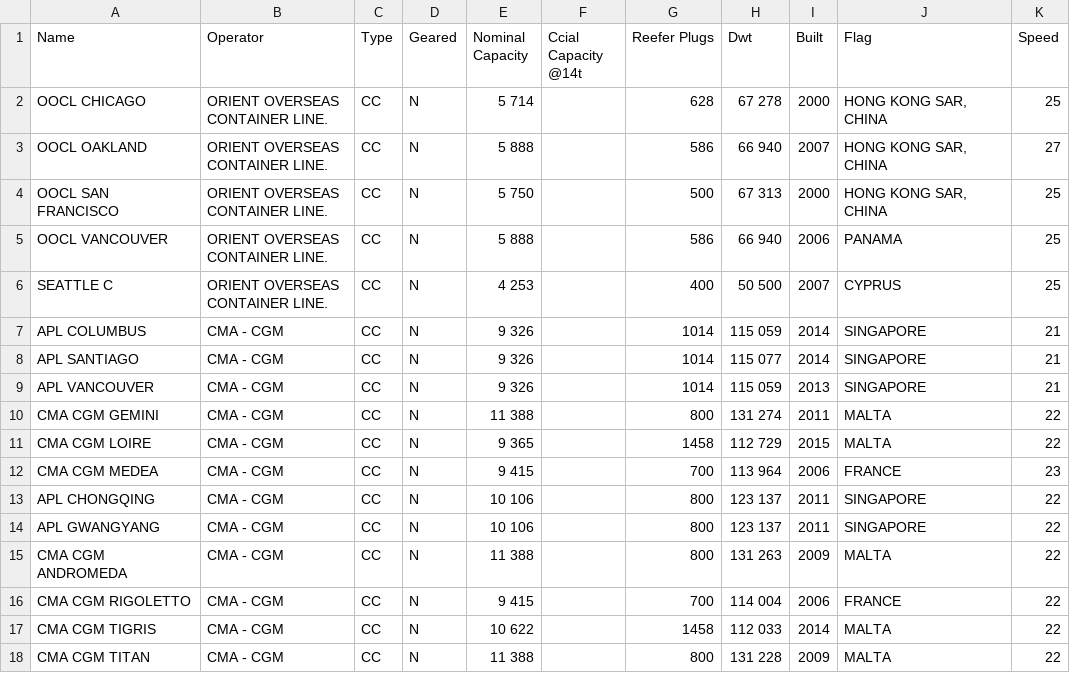
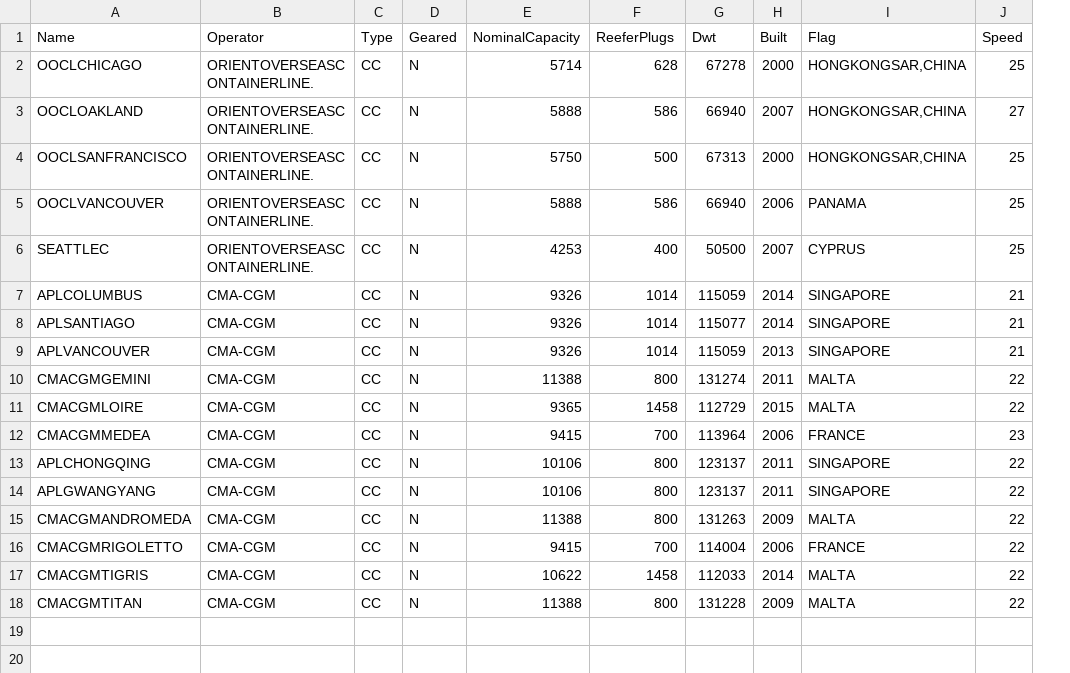
Before and after one commit to j55blanchet/engs103-teamproj-22s, a CSV file: source-data/ship-fleet/fleet-seattle.csv, drawn as a sheet; removed rows and columns are numbered as before the commit, all else as after; the diff names each change by its address in the sheet, - before the commit and + after, or states it on an @@ line.

```diff
--- a/source-data/ship-fleet/fleet-seattle.csv
+++ b/source-data/ship-fleet/fleet-seattle.csv
-column E (Nominal Capacity), rows 2-18: 5 714 | 5 888 | 5 750 | 5 888 | 4 253 | 9 326 | 9 326 | 9 326 | 11 388 | 9 365 | 9 415 | 10 106 | 10 106 | 11 388 | 9 415 | 10 622 | 11 388
-column F (Ccial Capacity @14t), empty
+column E (NominalCapacity), rows 2-18: 5714 | 5888 | 5750 | 5888 | 4253 | 9326 | 9326 | 9326 | 11388 | 9365 | 9415 | 10106 | 10106 | 11388 | 9415 | 10622 | 11388
-F1: Reefer Plugs
+F1: ReeferPlugs
-A2 (Name): OOCL CHICAGO
+A2 (Name): OOCLCHICAGO
-B2:B6 (Operator): ORIENT OVERSEAS CONTAINER LINE.
+B2:B6 (Operator): ORIENTOVERSEASCONTAINERLINE.
-G2 (Dwt): 67 278
+G2 (Dwt): 67278
-I2:I4 (Flag): HONG KONG SAR, CHINA
+I2:I4 (Flag): HONGKONGSAR,CHINA
-A3 (Name): OOCL OAKLAND
+A3 (Name): OOCLOAKLAND
-G3 (Dwt): 66 940
+G3 (Dwt): 66940
-A4 (Name): OOCL SAN FRANCISCO
+A4 (Name): OOCLSANFRANCISCO
-G4 (Dwt): 67 313
+G4 (Dwt): 67313
-A5 (Name): OOCL VANCOUVER
+A5 (Name): OOCLVANCOUVER
-G5 (Dwt): 66 940
+G5 (Dwt): 66940
-A6 (Name): SEATTLE C
+A6 (Name): SEATTLEC
-G6 (Dwt): 50 500
+G6 (Dwt): 50500
-A7 (Name): APL COLUMBUS
+A7 (Name): APLCOLUMBUS
-B7:B18 (Operator): CMA - CGM
+B7:B18 (Operator): CMA-CGM
-G7 (Dwt): 115 059
+G7 (Dwt): 115059
-A8 (Name): APL SANTIAGO
+A8 (Name): APLSANTIAGO
-G8 (Dwt): 115 077
+G8 (Dwt): 115077
-A9 (Name): APL VANCOUVER
+A9 (Name): APLVANCOUVER
-G9 (Dwt): 115 059
+G9 (Dwt): 115059
-A10 (Name): CMA CGM GEMINI
+A10 (Name): CMACGMGEMINI
-G10 (Dwt): 131 274
+G10 (Dwt): 131274
-A11 (Name): CMA CGM LOIRE
+A11 (Name): CMACGMLOIRE
-G11 (Dwt): 112 729
+G11 (Dwt): 112729
-A12 (Name): CMA CGM MEDEA
+A12 (Name): CMACGMMEDEA
-G12 (Dwt): 113 964
+G12 (Dwt): 113964
-A13 (Name): APL CHONGQING
+A13 (Name): APLCHONGQING
-G13:G14 (Dwt): 123 137
+G13:G14 (Dwt): 123137
-A14 (Name): APL GWANGYANG
+A14 (Name): APLGWANGYANG
-A15 (Name): CMA CGM ANDROMEDA
+A15 (Name): CMACGMANDROMEDA
-G15 (Dwt): 131 263
+G15 (Dwt): 131263
-A16 (Name): CMA CGM RIGOLETTO
+A16 (Name): CMACGMRIGOLETTO
-G16 (Dwt): 114 004
+G16 (Dwt): 114004
-A17 (Name): CMA CGM TIGRIS
+A17 (Name): CMACGMTIGRIS
-G17 (Dwt): 112 033
+G17 (Dwt): 112033
-A18 (Name): CMA CGM TITAN
+A18 (Name): CMACGMTITAN
-G18 (Dwt): 131 228
+G18 (Dwt): 131228
```
Also changed, not shown: source-data/ship-fleet/entire-fleet.csv, source-data/ship-fleet/fleet-longbeach.csv, 2 other files.
